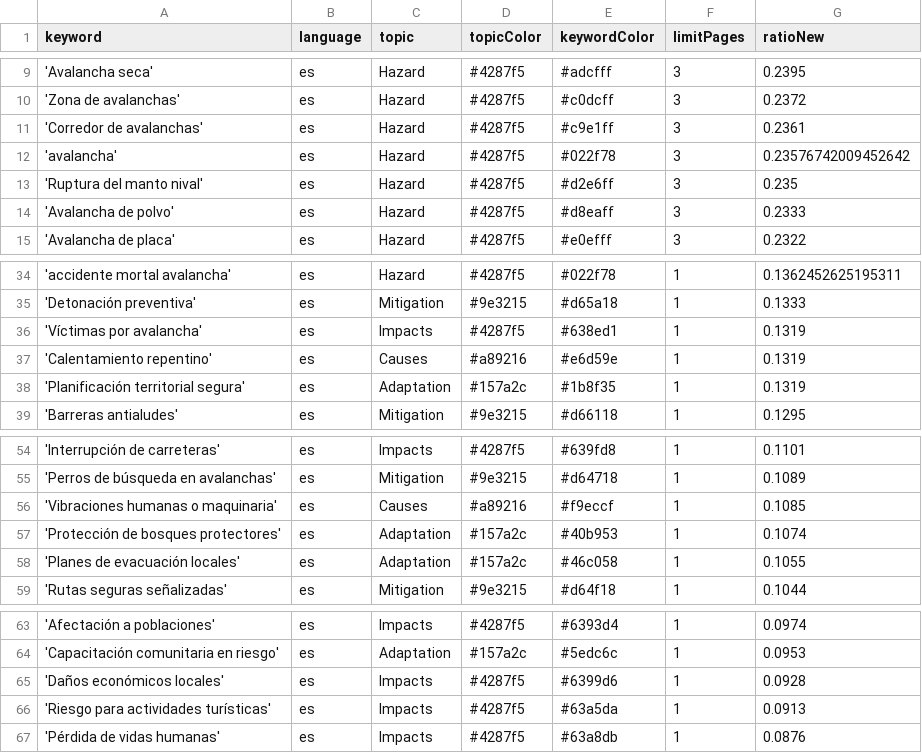
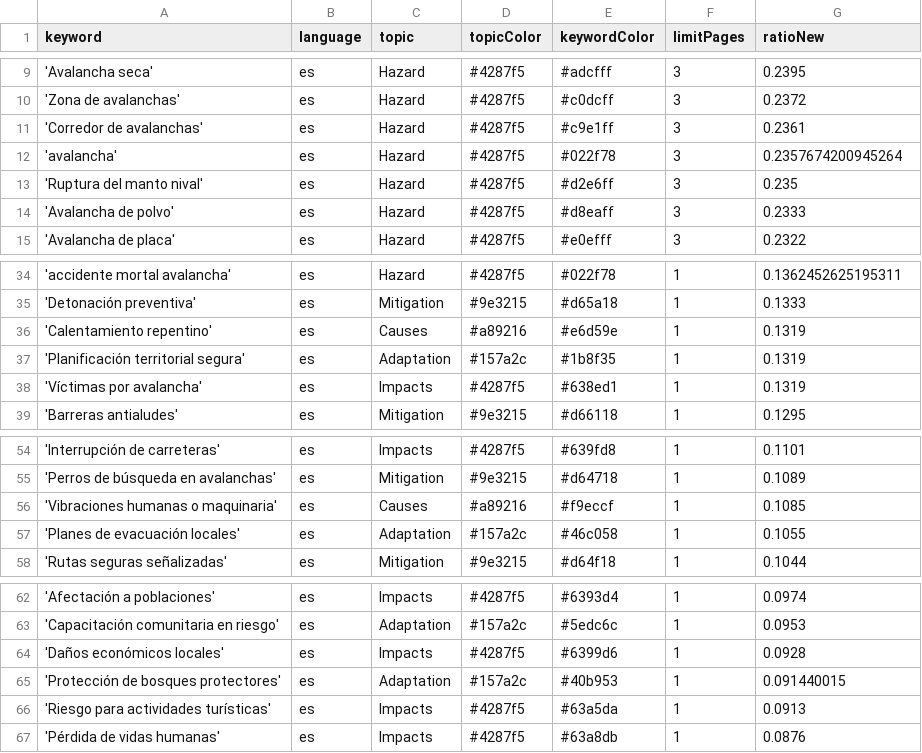
Before and after one commit to picawe-news/AvalanchaIsComing, a CSV file: keywords.csv, drawn as a sheet; only a part is shown, gaps mark what is left out.

Commit message:
Commit from GitHub Actions (harvest:0.0)

```diff
--- a/keywords.csv
+++ b/keywords.csv
@@ -11,3 +11,3 @@ keyword,language,topic,topicColor,keywordColor,limitPages,ratioNew
 'Corredor de avalanchas',es,Hazard,#4287f5,#c9e1ff,3,0.2361
-'avalancha',es,Hazard,#4287f5,#022f78,3,0.23576742009452642
+'avalancha',es,Hazard,#4287f5,#022f78,3,0.2357674200945264
 'Ruptura del manto nival',es,Hazard,#4287f5,#d2e6ff,3,0.235
@@ -35,5 +35,5 @@ keyword,language,topic,topicColor,keywordColor,limitPages,ratioNew
 'Detonación preventiva',es,Mitigation,#9e3215,#d65a18,1,0.1333
-'Víctimas por avalancha',es,Impacts,#4287f5,#638ed1,1,0.1319
 'Calentamiento repentino',es,Causes,#a89216,#e6d59e,1,0.1319
 'Planificación territorial segura',es,Adaptation,#157a2c,#1b8f35,1,0.1319
+'Víctimas por avalancha',es,Impacts,#4287f5,#638ed1,1,0.1319
 'Barreras antialudes',es,Mitigation,#9e3215,#d66118,1,0.1295
@@ -56,3 +56,2 @@ keyword,language,topic,topicColor,keywordColor,limitPages,ratioNew
 'Vibraciones humanas o maquinaria',es,Causes,#a89216,#f9eccf,1,0.1085
-'Protección de bosques protectores',es,Adaptation,#157a2c,#40b953,1,0.1074
 'Planes de evacuación locales',es,Adaptation,#157a2c,#46c058,1,0.1055
@@ -65,2 +64,3 @@ keyword,language,topic,topicColor,keywordColor,limitPages,ratioNew
 'Daños económicos locales',es,Impacts,#4287f5,#6399d6,1,0.0928
+'Protección de bosques protectores',es,Adaptation,#157a2c,#40b953,1,0.091440015
 'Riesgo para actividades turísticas',es,Impacts,#4287f5,#63a5da,1,0.0913
```
